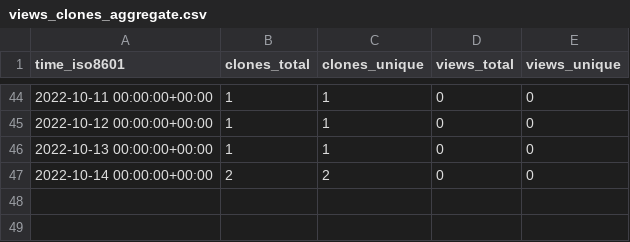
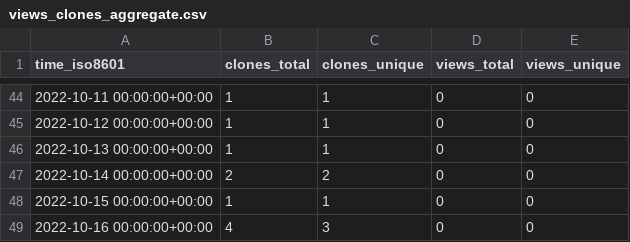
Before and after one commit to qzc438/academic-kickstart, a CSV file: qzc438/academic-kickstart/ghrs-data/views_clones_aggregate.csv, drawn as a sheet; only a part is shown, gaps mark what is left out.

```diff
--- a/qzc438/academic-kickstart/ghrs-data/views_clones_aggregate.csv
+++ b/qzc438/academic-kickstart/ghrs-data/views_clones_aggregate.csv
@@ -47 +47,3 @@ time_iso8601,clones_total,clones_unique,views_total,views_unique
 2022-10-14 00:00:00+00:00,2,2,0,0
+2022-10-15 00:00:00+00:00,1,1,0,0
+2022-10-16 00:00:00+00:00,4,3,0,0
```
Also changed, not shown: 1 other file.
